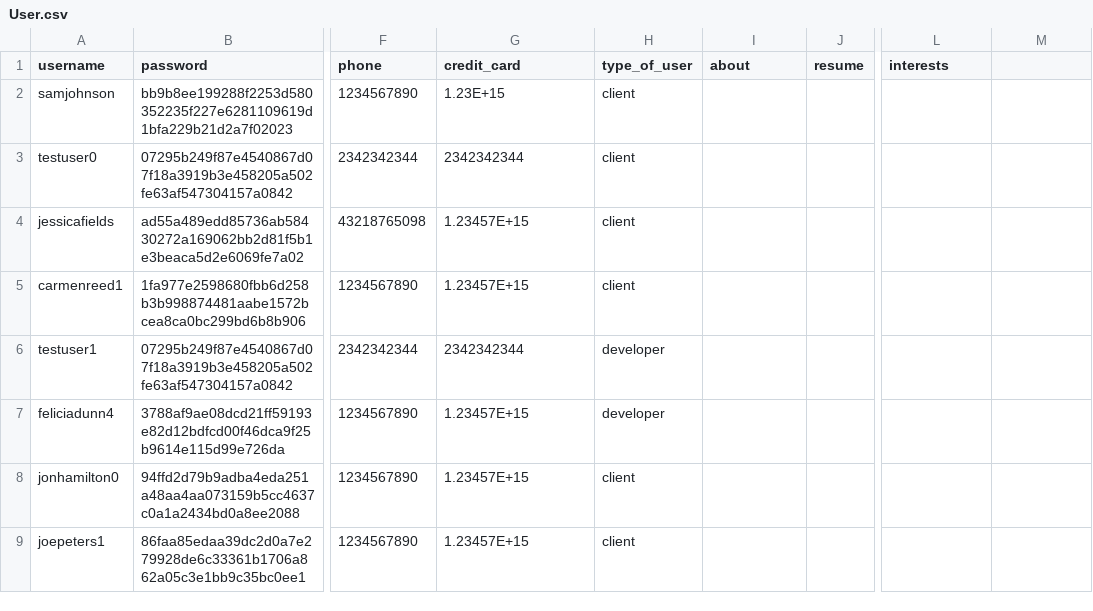
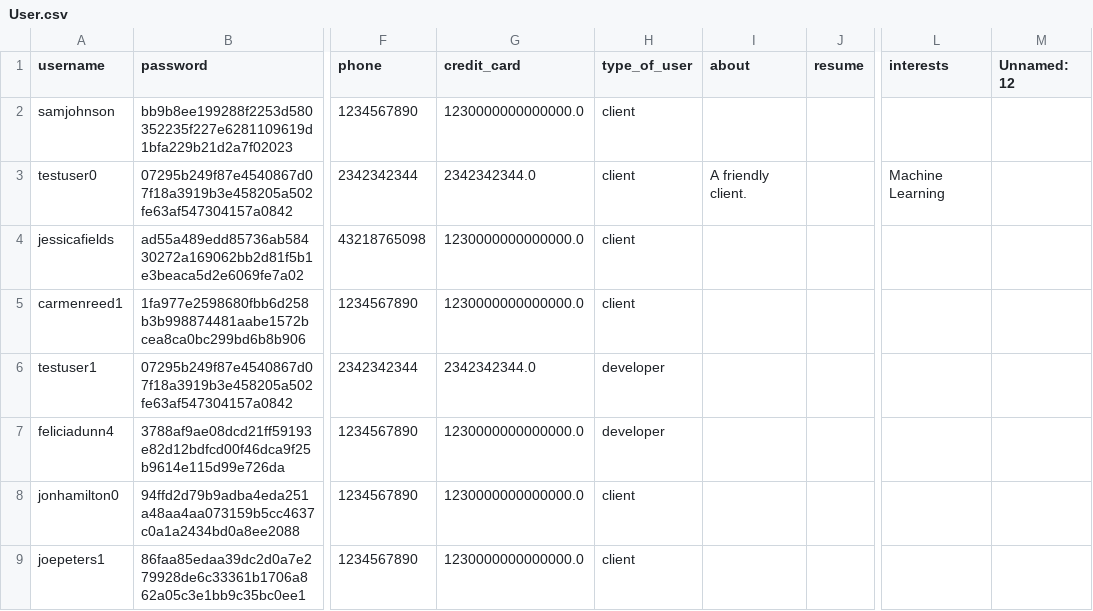
Before and after one commit to ahalyasanjiv/turkSystem, a CSV file: database/User.csv, drawn as a sheet; only a part is shown, gaps mark what is left out; the diff covers the shown part only; the diff names each change by its address in the sheet, - before the commit and + after, or states it on an @@ line.

```diff
--- a/database/User.csv
+++ b/database/User.csv
-M1: (empty)
+M1: Unnamed: 12
-G2 (credit_card): 1.23E+15
+G2 (credit_card): 1230000000000000.0
-G3 (credit_card): 2342342344
+G3 (credit_card): 2342342344.0
-I3 (about): (empty)
+I3 (about): A friendly client.
-L3 (interests): (empty)
+L3 (interests): Machine Learning
-G4:G5 (credit_card): 1.23457E+15
+G4:G5 (credit_card): 1230000000000000.0
-G6 (credit_card): 2342342344
+G6 (credit_card): 2342342344.0
-G7:G9 (credit_card): 1.23457E+15
+G7:G9 (credit_card): 1230000000000000.0
```
Also changed, not shown: 2 added rows and 8 edited cells elsewhere in this file, database/Applicant.csv, database/Client.csv, 6 other files.
